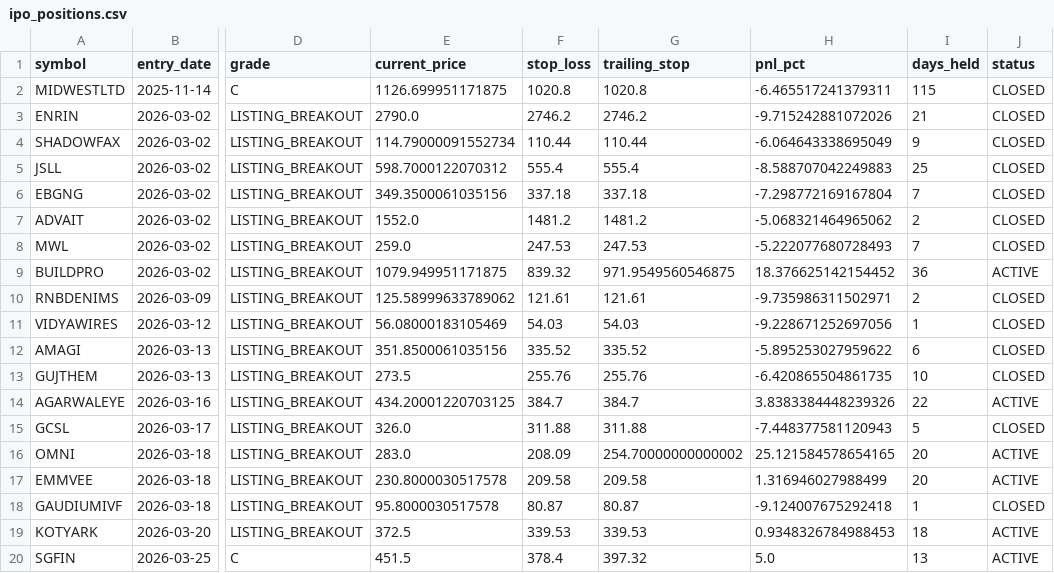
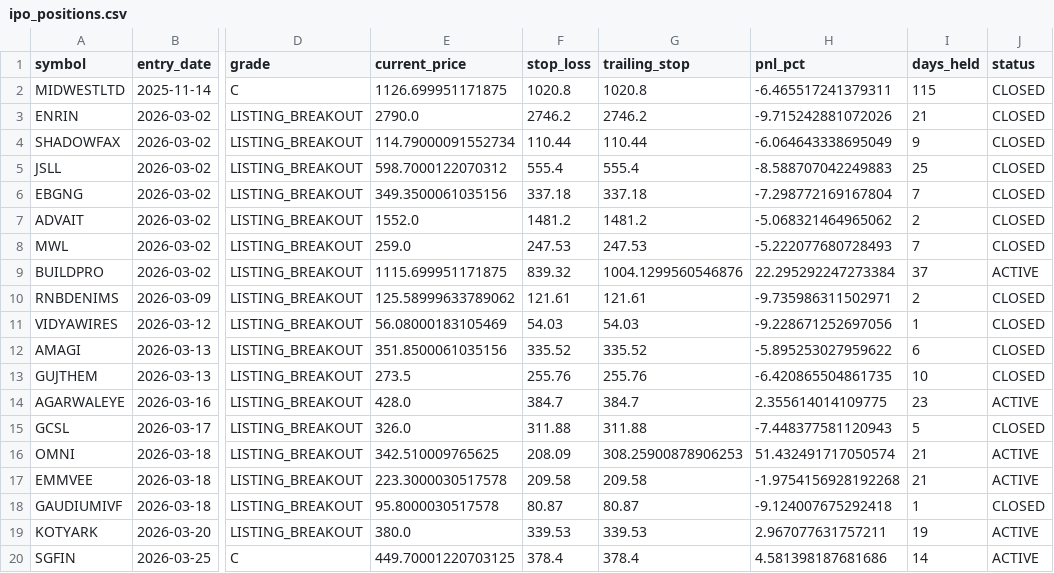
Before and after one commit to Deep-Adhia/IPO-Base-Scanner, a CSV file: ipo_positions.csv, drawn as a sheet; only a part is shown, gaps mark what is left out; the diff names each change by its address in the sheet, - before the commit and + after, or states it on an @@ line.

```diff
--- a/ipo_positions.csv
+++ b/ipo_positions.csv
-E9 (current_price): 1079.949951171875
+E9 (current_price): 1115.699951171875
-G9 (trailing_stop): 971.9549560546875
+G9 (trailing_stop): 1004.1299560546876
-H9 (pnl_pct): 18.376625142154452
+H9 (pnl_pct): 22.295292247273384
-I9 (days_held): 36
+I9 (days_held): 37
-E14 (current_price): 434.20001220703125
+E14 (current_price): 428.0
-H14 (pnl_pct): 3.8383384448239326
+H14 (pnl_pct): 2.355614014109775
-I14 (days_held): 22
+I14 (days_held): 23
-E16 (current_price): 283.0
+E16 (current_price): 342.510009765625
-G16 (trailing_stop): 254.70000000000002
+G16 (trailing_stop): 308.25900878906253
-H16 (pnl_pct): 25.121584578654165
+H16 (pnl_pct): 51.432491717050574
-I16:I17 (days_held): 20
+I16:I17 (days_held): 21
-E17 (current_price): 230.8000030517578
+E17 (current_price): 223.3000030517578
-H17 (pnl_pct): 1.316946027988499
+H17 (pnl_pct): -1.9754156928192268
-E19 (current_price): 372.5
+E19 (current_price): 380.0
-H19 (pnl_pct): 0.9348326784988453
+H19 (pnl_pct): 2.967077631757211
-I19 (days_held): 18
+I19 (days_held): 19
-E20 (current_price): 451.5
+E20 (current_price): 449.70001220703125
-G20 (trailing_stop): 397.32
+G20 (trailing_stop): 378.4
-H20 (pnl_pct): 5.0
+H20 (pnl_pct): 4.581398187681686
-I20 (days_held): 13
+I20 (days_held): 14
```
Also changed, not shown: 1 other file.
